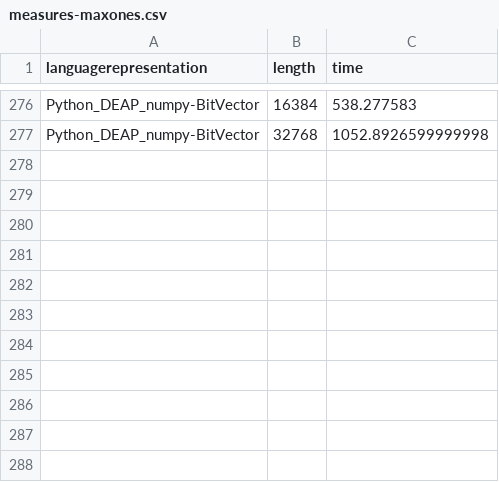
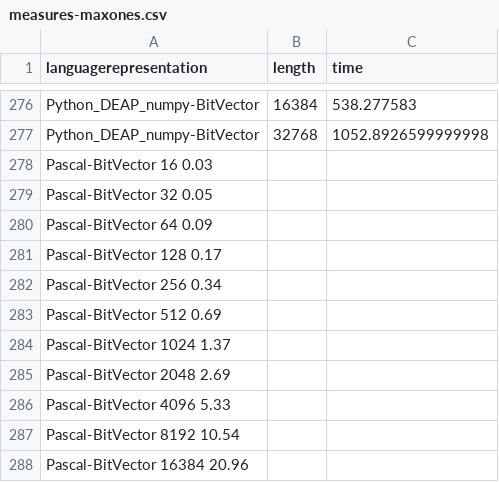
Before and after one commit to geneura-papers/2016-ea-languages-PPSN, a CSV file: measures-maxones.csv, drawn as a sheet; only a part is shown, gaps mark what is left out.

Commit message:
Added new languages to table

```diff
--- a/measures-maxones.csv
+++ b/measures-maxones.csv
@@ -277 +277,12 @@ Python_DEAP_numpy-BitVector, 16384, 538.277583
 Python_DEAP_numpy-BitVector, 32768, 1052.8926599999998
+Pascal-BitVector 16 0.03
+Pascal-BitVector 32 0.05
+Pascal-BitVector 64 0.09
+Pascal-BitVector 128 0.17
+Pascal-BitVector 256 0.34
+Pascal-BitVector 512 0.69
+Pascal-BitVector 1024 1.37
+Pascal-BitVector 2048 2.69
+Pascal-BitVector 4096 5.33
+Pascal-BitVector 8192 10.54
+Pascal-BitVector 16384 20.96
```
Also changed, not shown: measures-bitflip.csv, measures-xover.csv, 1 other file.
